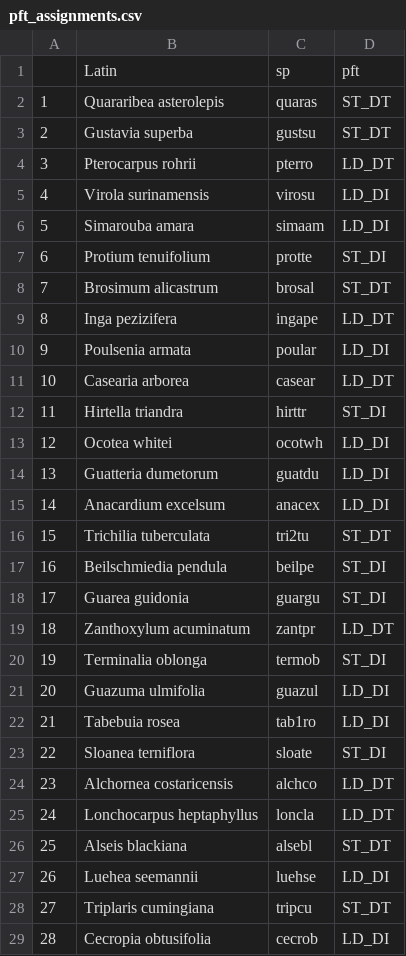
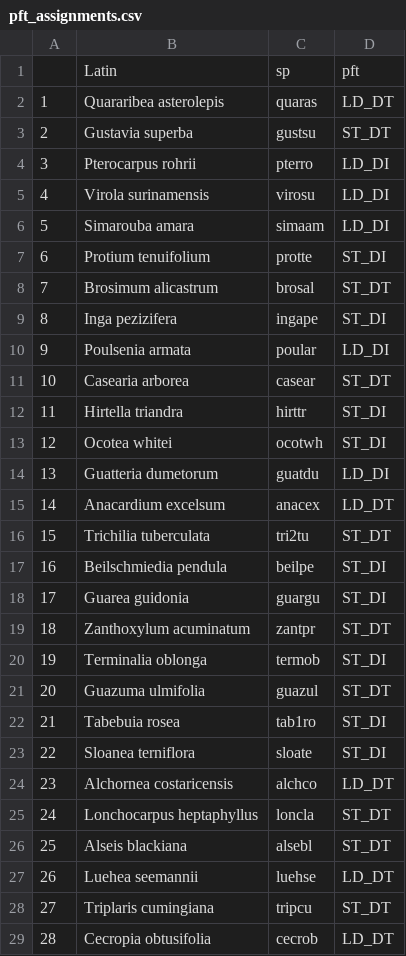
Before and after one commit to adamhb/regeneration_submodel, a CSV file: benchmarking/pft_assignments.csv, drawn as a sheet; only a part is shown; the diff covers the shown part only; the diff names each change by its address in the sheet, - before the commit and + after, or states it on an @@ line.

```diff
--- a/benchmarking/pft_assignments.csv
+++ b/benchmarking/pft_assignments.csv
-D2: ST_DT
+D2: LD_DT
-D4: LD_DT
+D4: LD_DI
-D9: LD_DT
+D9: ST_DI
-D11: LD_DT
+D11: ST_DT
-D13: LD_DI
+D13: ST_DI
-D15: LD_DI
+D15: LD_DT
-D19: LD_DT
+D19: ST_DT
-D21: LD_DI
+D21: ST_DT
-D22: LD_DI
+D22: ST_DI
-D25: LD_DT
+D25: ST_DT
-D27: LD_DI
+D27: LD_DT
-D29: LD_DI
+D29: LD_DT
```
Also changed, not shown: 1 removed row, 98 edited cells and row numbers in column A elsewhere in this file, 5 other files.
